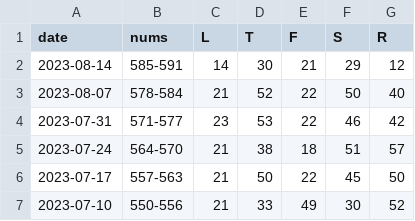
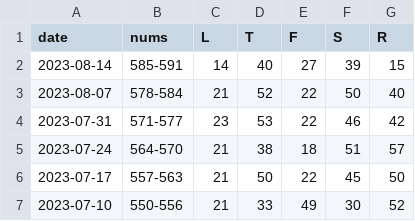
Before and after one commit to 1209090/wordle, a CSV file: week-champs.csv, drawn as a sheet; only a part is shown.

```diff
--- a/week-champs.csv
+++ b/week-champs.csv
@@ -1,3 +1,3 @@
 date,nums,L,T,F,S,R
-2023-08-14,585-591,14,30,21,29,12
+2023-08-14,585-591,14,40,27,39,15
 2023-08-07,578-584,21,52,22,50,40
```
Also changed, not shown: elo.csv, leaderboard.csv, 2 other files.
